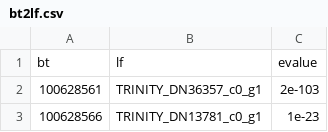
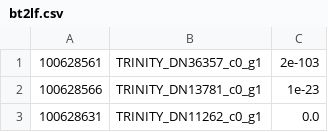
Before and after one commit to mikheyev/queen-pheromone, a CSV file: data/orthologs/bt2lf.csv, drawn as a sheet; only a part is shown; the shorter side is filled out with more unchanged rows; the diff names each change by its address in the sheet, - before the commit and + after, or states it on an @@ line.

```diff
--- a/data/orthologs/bt2lf.csv
+++ b/data/orthologs/bt2lf.csv
-row 1: bt | lf | evalue
```
Also changed, not shown: data/orthologs/am2bt.csv, data/orthologs/am2lf.csv, 9 other files.
